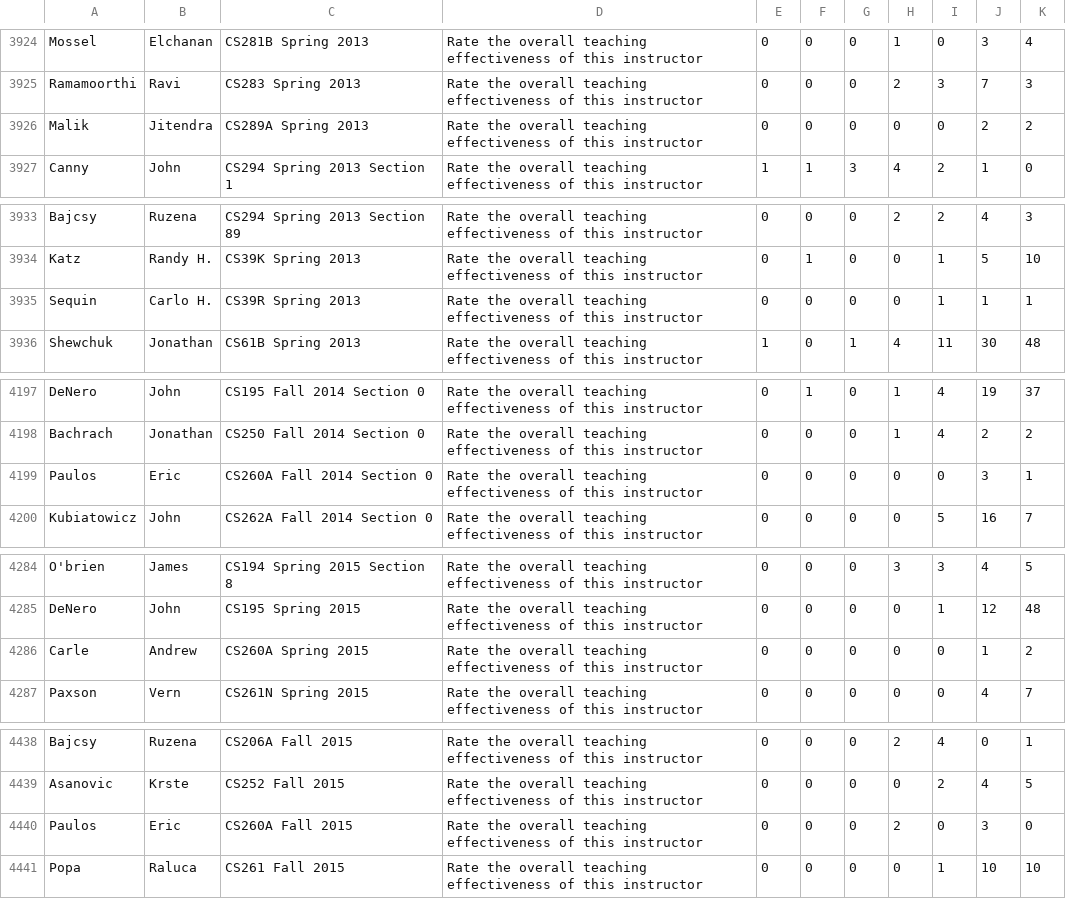
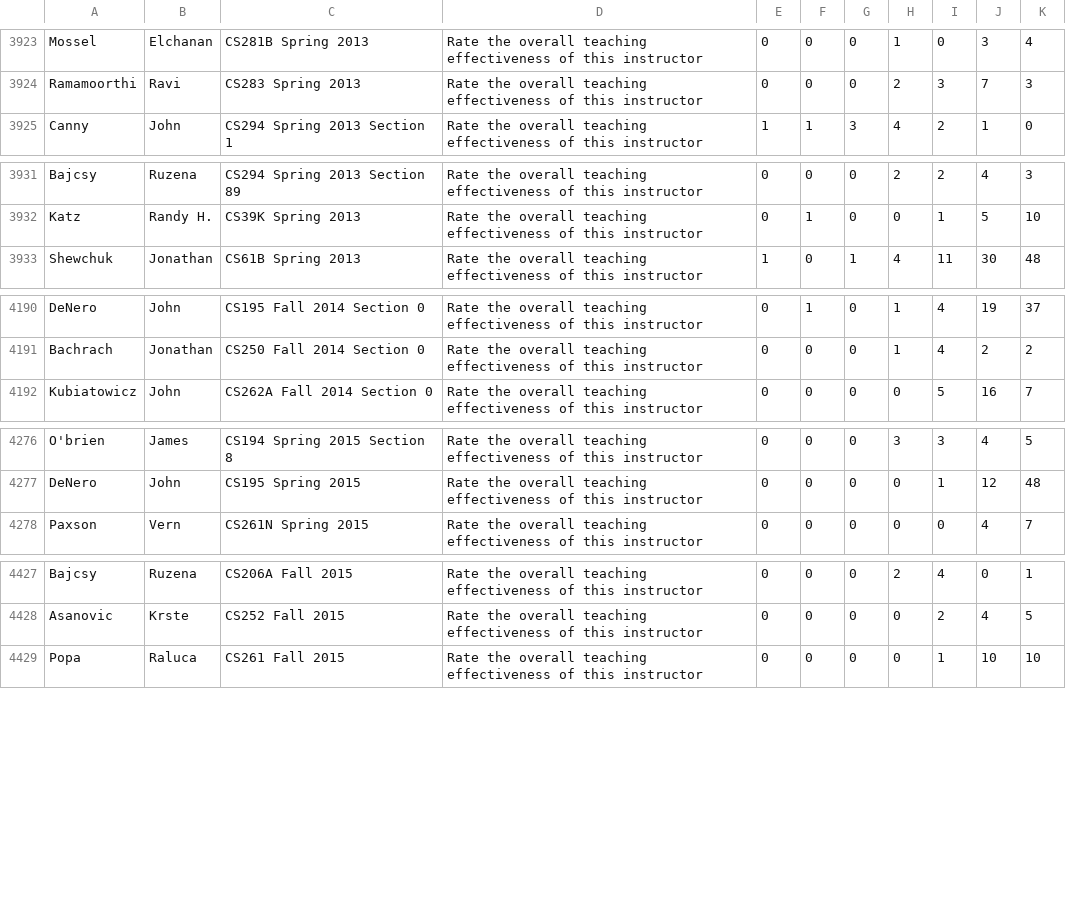
Before and after one commit to saasbook/CS169_Great_Course_Guide, a CSV file: newFile.csv, drawn as a sheet; only a part is shown, gaps mark what is left out; the diff covers the shown part only; the diff names each change by its address in the sheet, - before the commit and + after, or states it on an @@ line.

```diff
--- a/newFile.csv
+++ b/newFile.csv
-row 3926: Malik | Jitendra | CS289A Spring 2013 | Rate the overall teaching effectiveness of this instructor | 0 | 0 | 0 | 0 | 0 | 2 | 2
-row 3935: Sequin | Carlo H. | CS39R Spring 2013 | Rate the overall teaching effectiveness of this instructor | 0 | 0 | 0 | 0 | 1 | 1 | 1
-row 4199: Paulos | Eric | CS260A Fall 2014 Section 0 | Rate the overall teaching effectiveness of this instructor | 0 | 0 | 0 | 0 | 0 | 3 | 1
-row 4286: Carle | Andrew | CS260A Spring 2015 | Rate the overall teaching effectiveness of this instructor | 0 | 0 | 0 | 0 | 0 | 1 | 2
-row 4440: Paulos | Eric | CS260A Fall 2015 | Rate the overall teaching effectiveness of this instructor | 0 | 0 | 0 | 2 | 0 | 3 | 0
```
Also changed, not shown: 9 removed rows elsewhere in this file, newFile2.csv.
